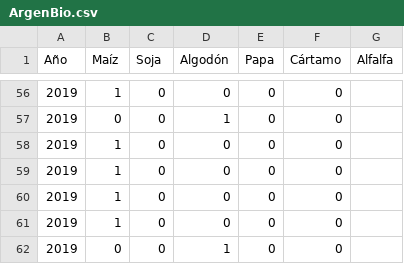
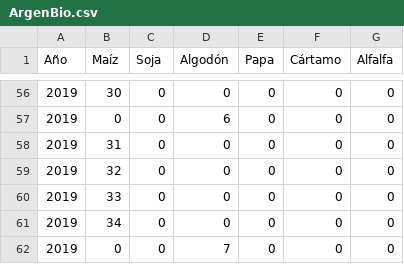
Before and after one commit to maxik05/ArgBio, a CSV file: ArgenBio.csv, drawn as a sheet; only a part is shown, gaps mark what is left out; the diff covers the shown part only.

```diff
--- a/ArgenBio.csv
+++ b/ArgenBio.csv
@@ -56,7 +56,7 @@ Año,Maíz,Soja,Algodón,Papa,Cártamo,Alfalfa
-2019,1,0,0,0,0,
-2019,0,0,1,0,0,
-2019,1,0,0,0,0,
-2019,1,0,0,0,0,
-2019,1,0,0,0,0,
-2019,1,0,0,0,0,
-2019,0,0,1,0,0,
+2019,30,0,0,0,0,0
+2019,0,0,6,0,0,0
+2019,31,0,0,0,0,0
+2019,32,0,0,0,0,0
+2019,33,0,0,0,0,0
+2019,34,0,0,0,0,0
+2019,0,0,7,0,0,0
```
Also changed, not shown: 103 edited cells elsewhere in this file.
